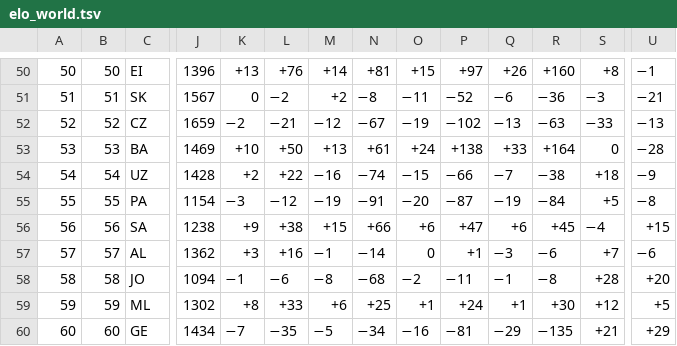
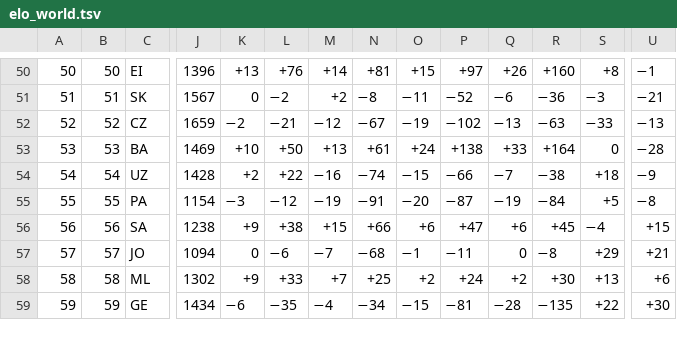
Before and after one commit to waledosunmu/worldcup-predictor, a TSV file: data/raw/elo_world.tsv, drawn as a sheet; only a part is shown, gaps mark what is left out; removed rows and columns are numbered as before the commit, all else as after; rows hold the shown columns only; the diff covers the shown part only; the diff names each change by its address in the sheet, - before the commit and + after, or states it on an @@ line.

```diff
--- a/data/raw/elo_world.tsv
+++ b/data/raw/elo_world.tsv
-row 57: 57 | 57 | AL | 1362 | +3 | +16 | −1 | −14 | 0 | +1 | −3 | −6 | +7 | −6
-A57: 58
+A57: 57
-B57: 58
+B57: 57
-K57: −1
+K57: 0
-M57: −8
+M57: −7
-O57: −2
+O57: −1
-Q57: −1
+Q57: 0
-S57: +28
+S57: +29
-U57: +20
+U57: +21
-A58: 59
+A58: 58
-B58: 59
+B58: 58
-K58: +8
+K58: +9
-M58: +6
+M58: +7
-O58: +1
+O58: +2
-Q58: +1
+Q58: +2
-S58: +12
+S58: +13
-U58: +5
+U58: +6
-A59: 60
+A59: 59
-B59: 60
+B59: 59
-K59: −7
+K59: −6
-M59: −5
+M59: −4
-O59: −16
+O59: −15
-Q59: −29
+Q59: −28
-S59: +21
+S59: +22
-U59: +29
+U59: +30
```
Also changed, not shown: 2 added rows, 1 removed row and 48 edited cells elsewhere in this file, 1 other file.
